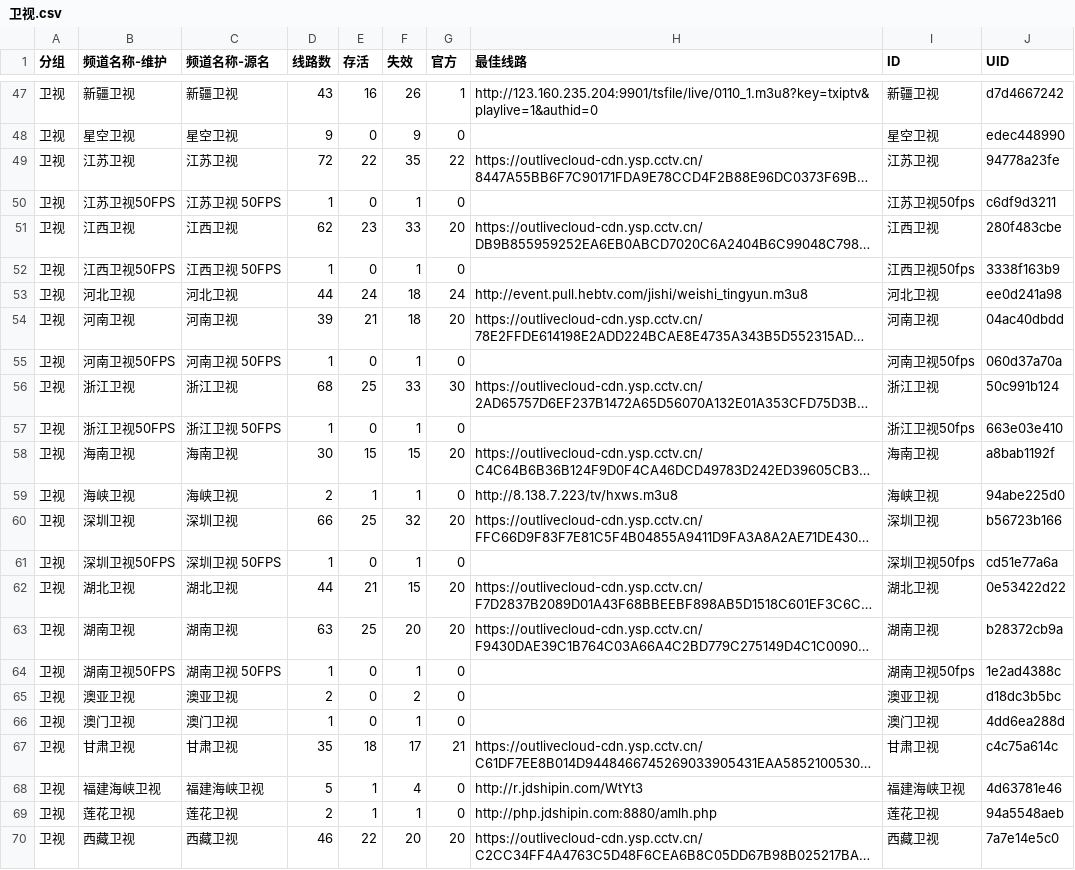
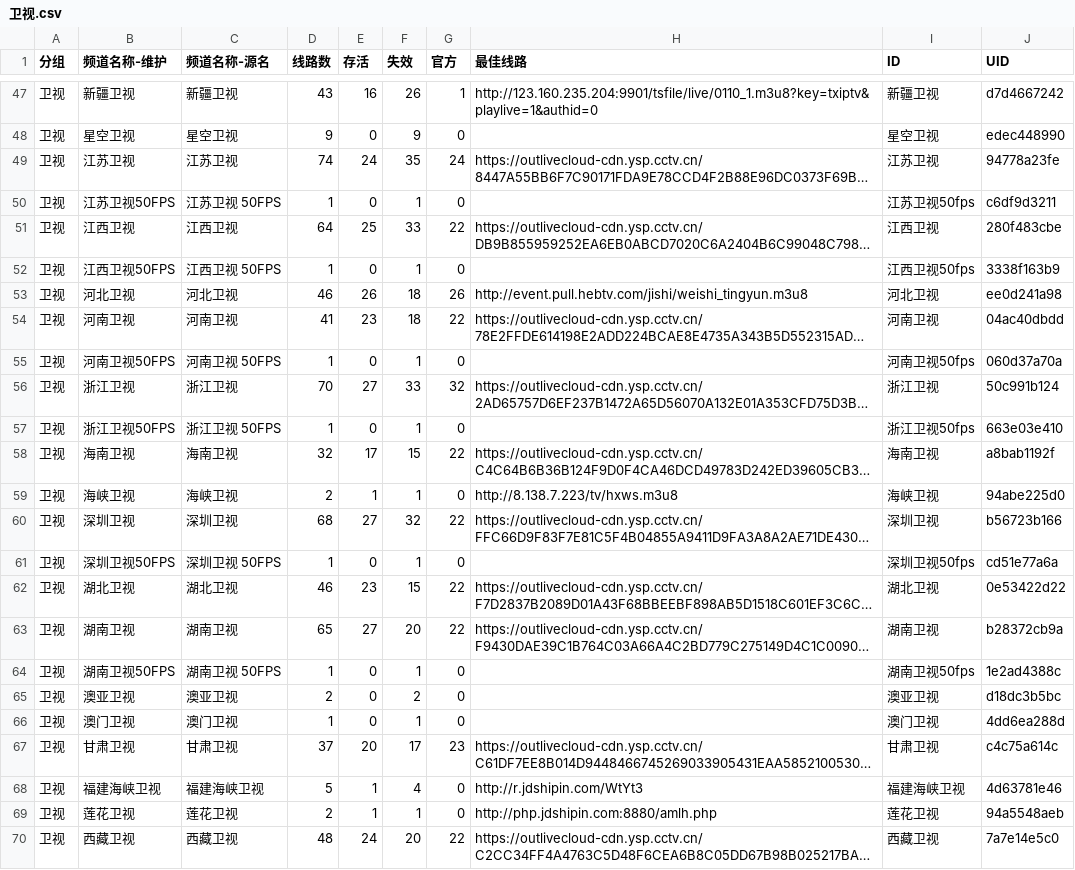
Before and after one commit to LEEQQFF/iptv-live, a CSV file: editable/卫视.csv, drawn as a sheet; only a part is shown, gaps mark what is left out; long unchanged cells end in …; the diff covers the shown part only; the diff names each change by its address in the sheet, - before the commit and + after, or states it on an @@ line.

```diff
--- a/editable/卫视.csv
+++ b/editable/卫视.csv
-D49 (线路数): 72
+D49 (线路数): 74
-E49 (存活): 22
+E49 (存活): 24
-G49 (官方): 22
+G49 (官方): 24
-D51 (线路数): 62
+D51 (线路数): 64
-E51 (存活): 23
+E51 (存活): 25
-G51 (官方): 20
+G51 (官方): 22
-D53 (线路数): 44
+D53 (线路数): 46
-E53 (存活): 24
+E53 (存活): 26
-G53 (官方): 24
+G53 (官方): 26
-D54 (线路数): 39
+D54 (线路数): 41
-E54 (存活): 21
+E54 (存活): 23
-G54 (官方): 20
+G54 (官方): 22
-D56 (线路数): 68
+D56 (线路数): 70
-E56 (存活): 25
+E56 (存活): 27
-G56 (官方): 30
+G56 (官方): 32
-D58 (线路数): 30
+D58 (线路数): 32
-E58 (存活): 15
+E58 (存活): 17
-G58 (官方): 20
+G58 (官方): 22
-D60 (线路数): 66
+D60 (线路数): 68
-E60 (存活): 25
+E60 (存活): 27
-G60 (官方): 20
+G60 (官方): 22
-D62 (线路数): 44
+D62 (线路数): 46
-E62 (存活): 21
+E62 (存活): 23
-G62:G63 (官方): 20
+G62:G63 (官方): 22
-D63 (线路数): 63
+D63 (线路数): 65
-E63 (存活): 25
+E63 (存活): 27
-D67 (线路数): 35
+D67 (线路数): 37
-E67 (存活): 18
+E67 (存活): 20
-G67 (官方): 21
+G67 (官方): 23
-D70 (线路数): 46
+D70 (线路数): 48
-E70 (存活): 22
+E70 (存活): 24
-G70 (官方): 20
+G70 (官方): 22
```
Also changed, not shown: 63 edited cells elsewhere in this file, editable/央视系列.csv, editable/江苏.csv, 47 other files.
